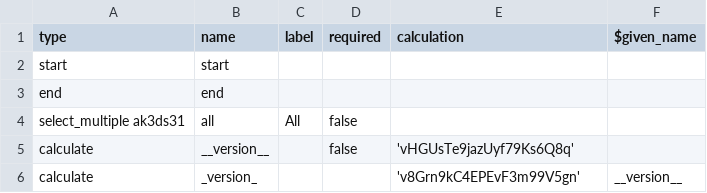
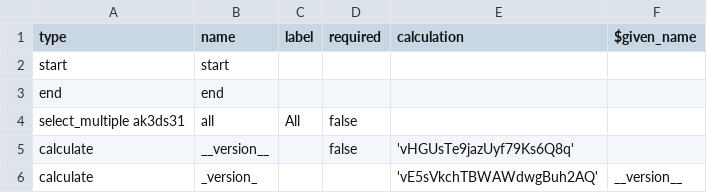
Before and after one commit to StraboSpot/strabo-mobile, a CSV file: www/app/data-models/minerals-metamorphic-all-survey.csv, drawn as a sheet.

```diff
--- a/www/app/data-models/minerals-metamorphic-all-survey.csv
+++ b/www/app/data-models/minerals-metamorphic-all-survey.csv
@@ -5,2 +5,2 @@ select_multiple ak3ds31,all,All,false,,
 calculate,__version__,,false,'vHGUsTe9jazUyf79Ks6Q8q',
-calculate,_version_,,,'v8Grn9kC4EPEvF3m99V5gn',__version__
+calculate,_version_,,,'vE5sVkchTBWAWdwgBuh2AQ',__version__
```
Also changed, not shown: www/app/data-models/minerals-igneous-all-choices.csv, www/app/data-models/minerals-metamorphic-all-choices.csv, 2 other files.
